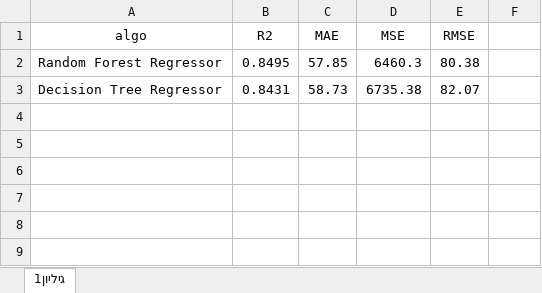
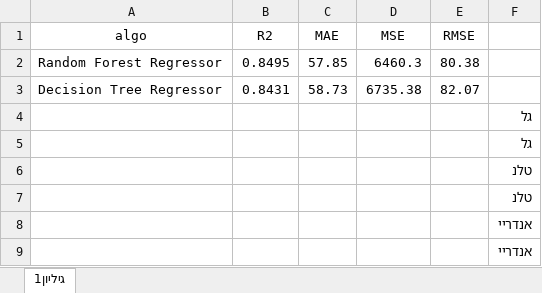
Before and after one commit to Andrian2024/DSProject-Flights, an Excel workbook: Algorithm Metrics.xlsx, sheet גיליון1, drawn as a sheet; values as stored, in another font and other column widths than the file's, no borders; conditional formats not drawn; the diff names each change by its address in the sheet, - before the commit and + after, or states it on an @@ line.

```diff
--- a/Algorithm Metrics.xlsx (sheet גיליון1)
+++ b/Algorithm Metrics.xlsx (sheet גיליון1)
+row 4:  |  |  |  |  | גל
+row 5:  |  |  |  |  | גל
+row 6:  |  |  |  |  | טלנ
+row 7:  |  |  |  |  | טלנ
+row 8:  |  |  |  |  | אנדריי
+row 9:  |  |  |  |  | אנדריי
```
Also changed, not shown: 2 other files.
